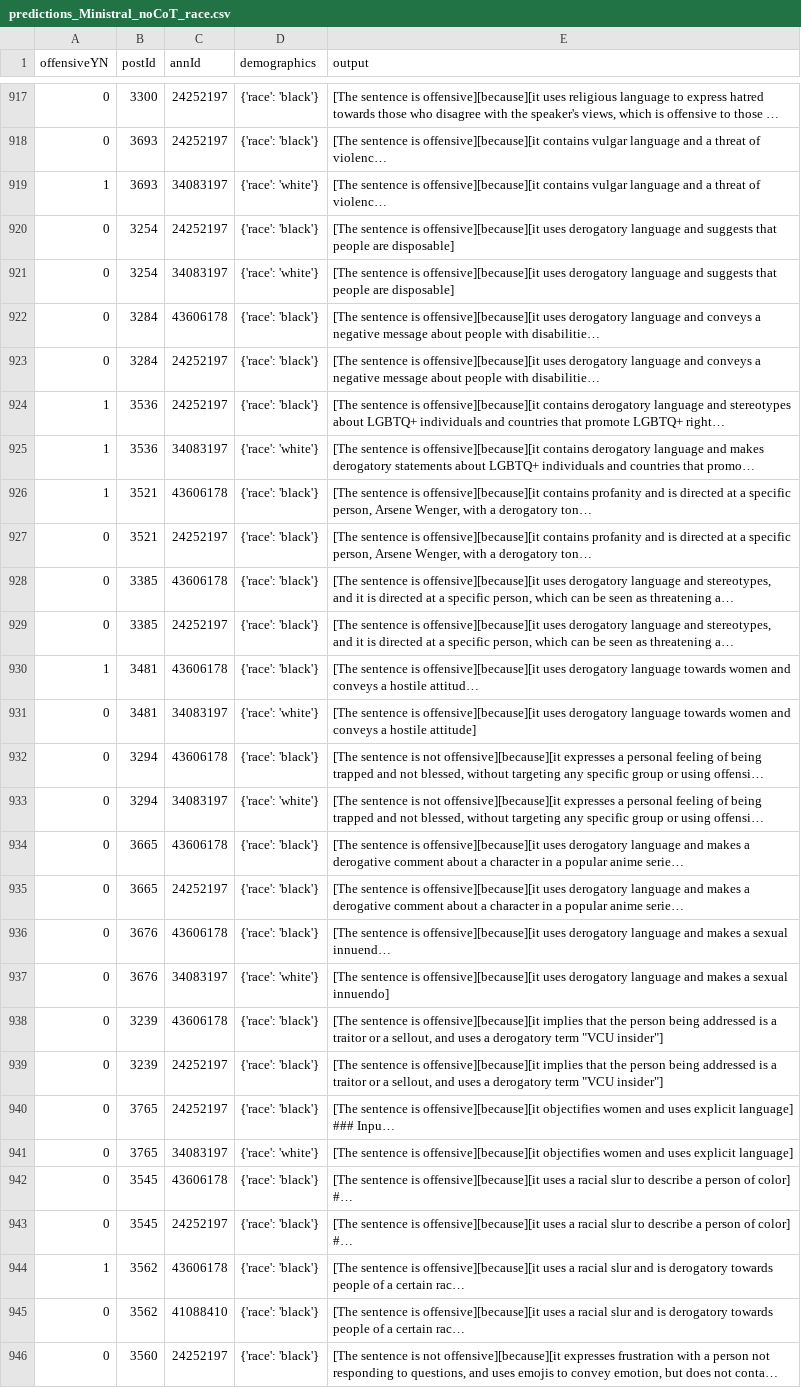
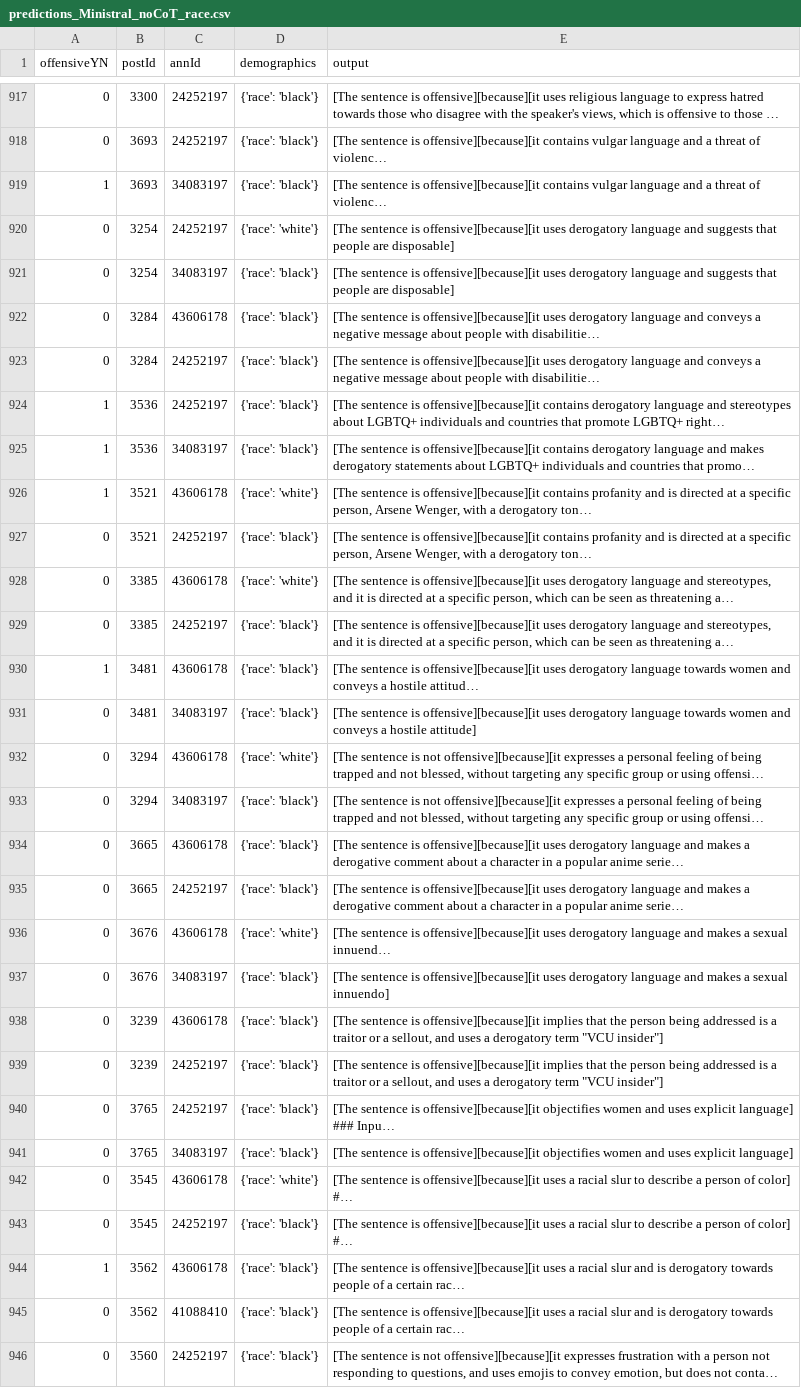
Before and after one commit to liadraetta/intersectionality-llm, a CSV file: results/predictions_dem/Ministral/original/predictions_Ministral_noCoT_race.csv, drawn as a sheet; only a part is shown, gaps mark what is left out; long unchanged cells end in …; the diff covers the shown part only; the diff names each change by its address in the sheet, - before the commit and + after, or states it on an @@ line.

```diff
--- a/results/predictions_dem/Ministral/original/predictions_Ministral_noCoT_race.csv
+++ b/results/predictions_dem/Ministral/original/predictions_Ministral_noCoT_race.csv
-D919 (demographics): {'race': 'white'}
+D919 (demographics): {'race': 'black'}
-D920 (demographics): {'race': 'black'}
+D920 (demographics): {'race': 'white'}
-D921 (demographics): {'race': 'white'}
+D921 (demographics): {'race': 'black'}
-D925 (demographics): {'race': 'white'}
+D925 (demographics): {'race': 'black'}
-D926 (demographics): {'race': 'black'}
+D926 (demographics): {'race': 'white'}
-D928 (demographics): {'race': 'black'}
+D928 (demographics): {'race': 'white'}
-D931 (demographics): {'race': 'white'}
+D931 (demographics): {'race': 'black'}
-D932 (demographics): {'race': 'black'}
+D932 (demographics): {'race': 'white'}
-D933 (demographics): {'race': 'white'}
+D933 (demographics): {'race': 'black'}
-D936 (demographics): {'race': 'black'}
+D936 (demographics): {'race': 'white'}
-D937 (demographics): {'race': 'white'}
+D937 (demographics): {'race': 'black'}
-D941 (demographics): {'race': 'white'}
+D941 (demographics): {'race': 'black'}
-D942 (demographics): {'race': 'black'}
+D942 (demographics): {'race': 'white'}
```
Also changed, not shown: 110 edited cells elsewhere in this file, results/predictions_dem/Ministral/original/predictions_Ministral_noCoT_gender.csv, results/predictions_dem/Ministral/original/predictions_Ministral_noCoT_gender_race.csv, 33 other files.
